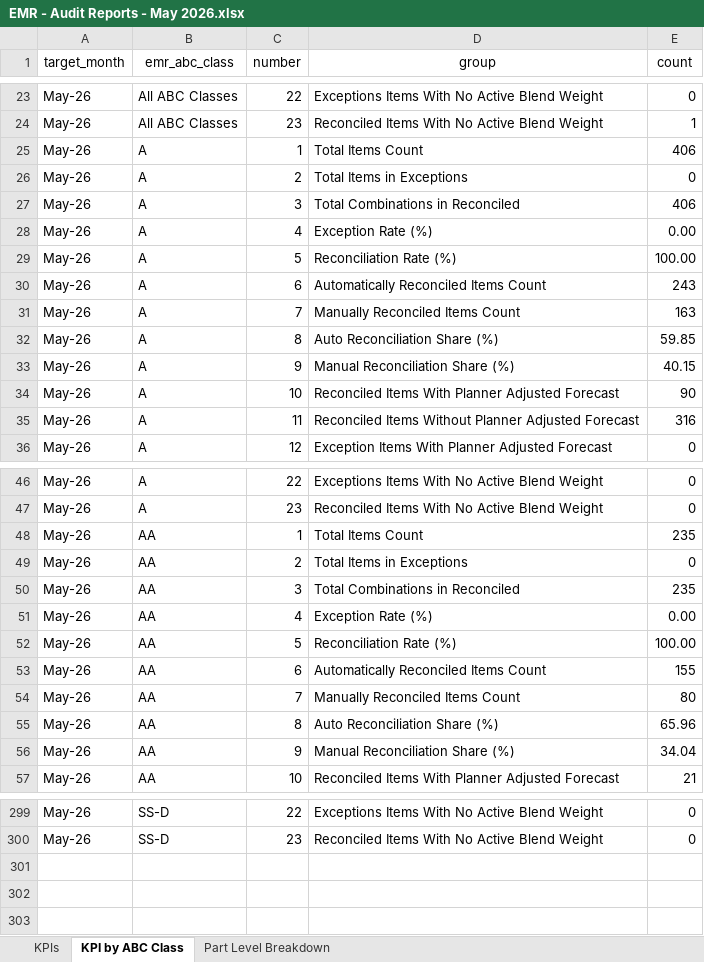
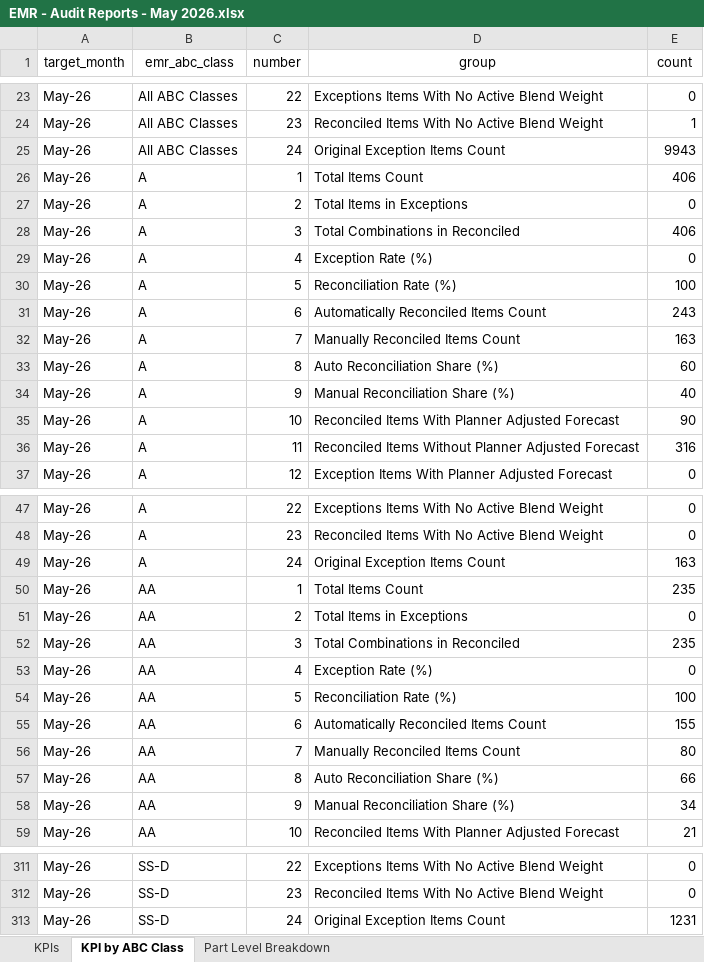
Before and after one commit to Analytical-Factor/fva-dashboard, an Excel workbook: EMR - Audit Reports - May 2026.xlsx, sheet KPI by ABC Class, drawn as a sheet; only a part is shown, gaps mark what is left out; values as stored, in another font and other column widths than the file's, no borders; addresses are those after the commit; the diff covers the shown part only; the diff names each change by its address in the sheet, - before the commit and + after, or states it on an @@ line.

```diff
--- a/EMR - Audit Reports - May 2026.xlsx (sheet KPI by ABC Class)
+++ b/EMR - Audit Reports - May 2026.xlsx (sheet KPI by ABC Class)
+row 25: May-26 | All ABC Classes | 24 | Original Exception Items Count | 9943
-E29 (count): 0.00
+E29 (count): 0
-E30 (count): 100.00
+E30 (count): 100
-E33 (count): 59.85
+E33 (count): 60
-E34 (count): 40.15
+E34 (count): 40
+row 49: May-26 | A | 24 | Original Exception Items Count | 163
-E53 (count): 0.00
+E53 (count): 0
-E54 (count): 100.00
+E54 (count): 100
-E57 (count): 65.96
+E57 (count): 66
-E58 (count): 34.04
+E58 (count): 34
+row 313: May-26 | SS-D | 24 | Original Exception Items Count | 1231
```
Also changed, not shown: 10 added rows and 38 edited cells elsewhere in this sheet, EMR - Audit Reports - April 2026.xlsx, EMR - Audit Reports - February 2026.xlsx, 9 other files.
